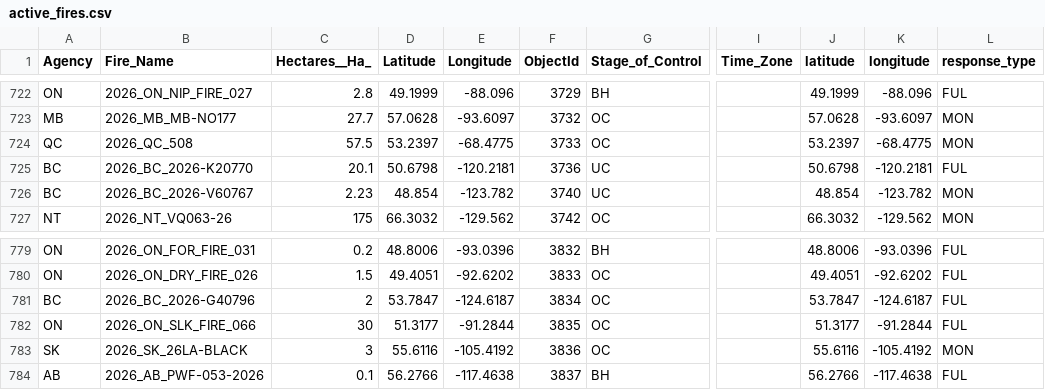
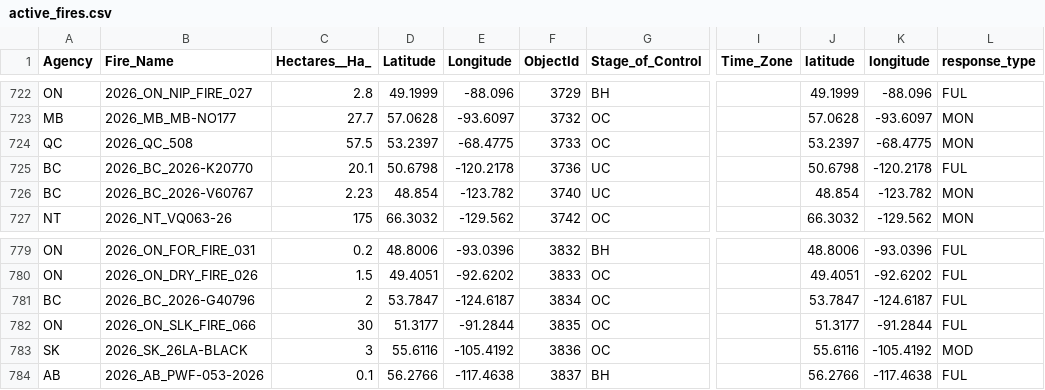
Before and after one commit to romith05/wildfire-dashboard-public, a CSV file: public_dashboard_bundle/data/active_fires.csv, drawn as a sheet; only a part is shown, gaps mark what is left out; the diff names each change by its address in the sheet, - before the commit and + after, or states it on an @@ line.

Commit message:
Update public dashboard bundle live_weather_province_current_20260710_091701 20260710T093029Z

```diff
--- a/public_dashboard_bundle/data/active_fires.csv
+++ b/public_dashboard_bundle/data/active_fires.csv
-E725 (Longitude): -120.2181
+E725 (Longitude): -120.2178
-K725 (longitude): -120.2181
+K725 (longitude): -120.2178
-L783 (response_type): MON
+L783 (response_type): MOD
```
Also changed, not shown: 10 other files.
